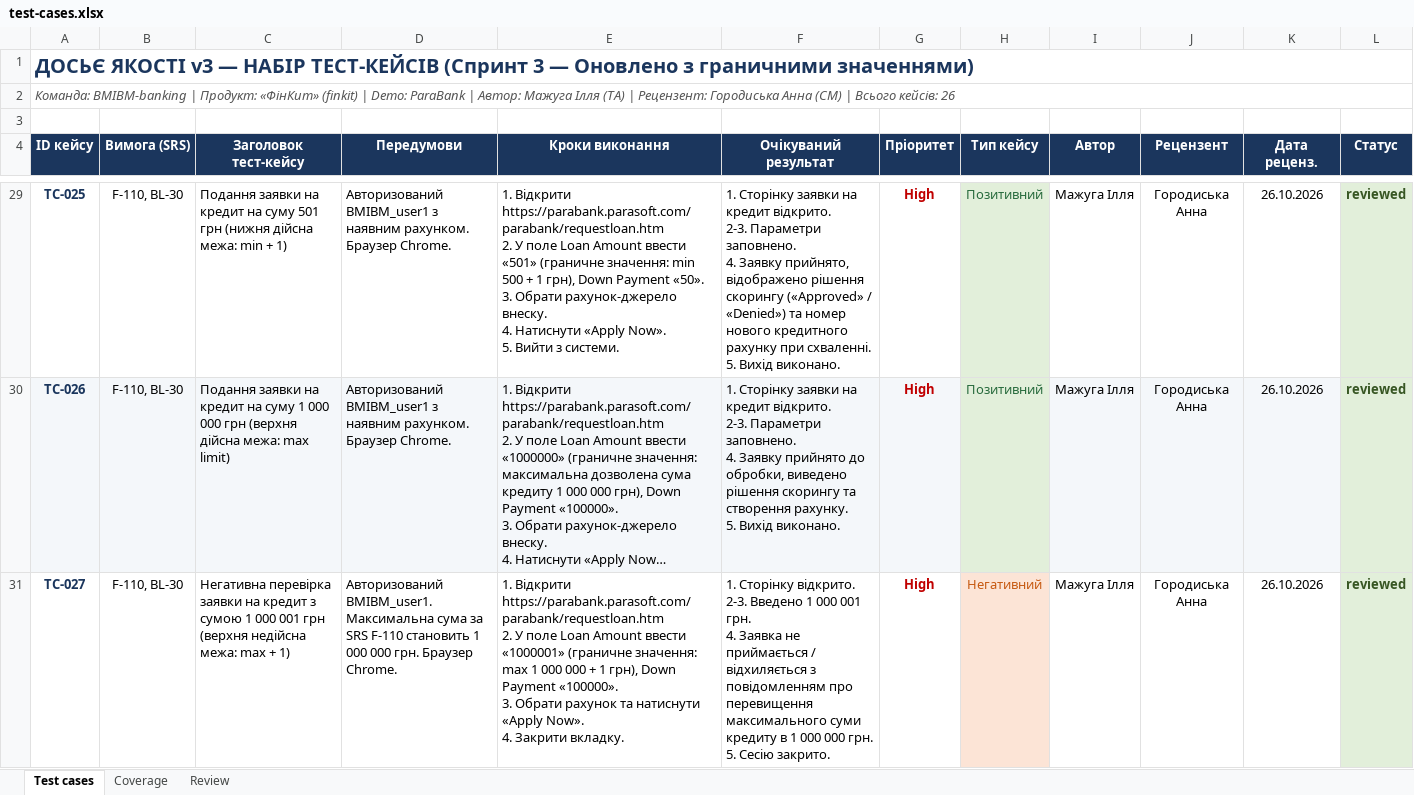
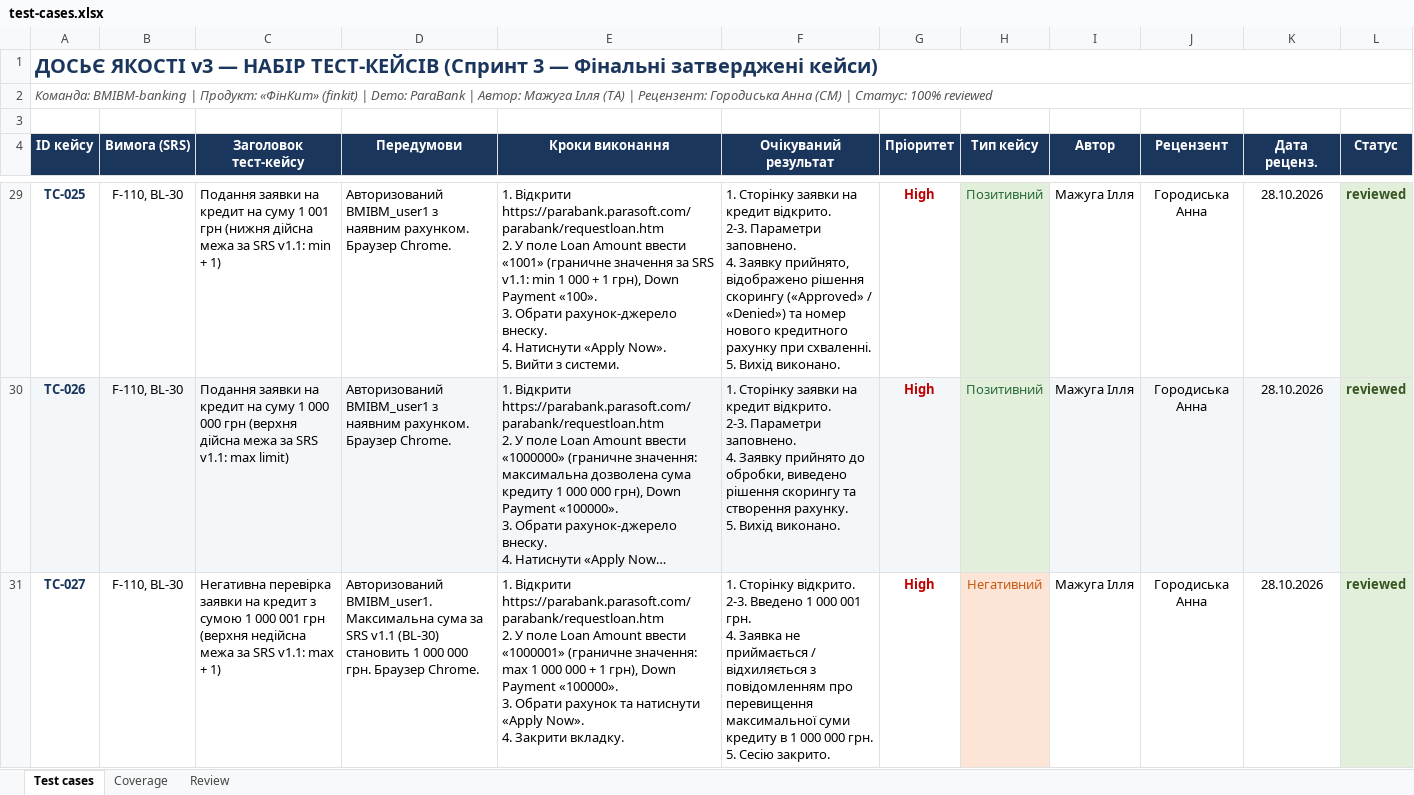
Before and after one commit to LuciferKPI/BMIBM-banking, an Excel workbook: docs/sprint3/test-cases.xlsx, sheet Test cases, drawn as a sheet; only a part is shown, gaps mark what is left out; long unchanged cells end in …; values as stored, in another font and other column widths than the file's, no borders; ↵ is a line break in a cell; the diff covers the shown part only; the diff names each change by its address in the sheet, - before the commit and + after, or states it on an @@ line.

Commit message:
[Test] Finalize test cases and coverage to 100% reviewed status according to README

```diff
--- a/docs/sprint3/test-cases.xlsx (sheet Test cases)
+++ b/docs/sprint3/test-cases.xlsx (sheet Test cases)
-A1 (ID кейсу): …3 — Оновлено з граничними значеннями)
+A1 (ID кейсу): …3 — Фінальні затверджені кейси)
-A2 (ID кейсу): …(СМ) | Всього кейсів: 26
+A2 (ID кейсу): …(СМ) | Статус: 100% reviewed
-C29 (Заголовок тест-кейсу): …на суму 501 грн (нижня дійсна межа: min +…
+C29 (Заголовок тест-кейсу): …на суму 1 001 грн (нижня дійсна межа за SRS v1.1: min +…
-E29 (Кроки виконання): …Amount ввести «501» (граничне значення: min 500 + 1 грн), Down Payment «50». ↵ 3. Обрати…
+E29 (Кроки виконання): …Amount ввести «1001» (граничне значення за SRS v1.1: min 1 000 + 1 грн), Down Payment «100». ↵ 3. Обрати…
-K29:K31 (Дата реценз.): 26.10.2026
+K29:K31 (Дата реценз.): 28.10.2026
-C30 (Заголовок тест-кейсу): …(верхня дійсна межа: max limit)
+C30 (Заголовок тест-кейсу): …(верхня дійсна межа за SRS v1.1: max limit)
-C31 (Заголовок тест-кейсу): …(верхня недійсна межа: max +…
+C31 (Заголовок тест-кейсу): …(верхня недійсна межа за SRS v1.1: max +…
-D31 (Передумови): …за SRS F-110 становить 1…
+D31 (Передумови): …за SRS v1.1 (BL-30) становить 1…
-F31 (Очікуваний результат): …про перевищення максимального суми кредиту…
+F31 (Очікуваний результат): …про перевищення максимальної суми кредиту…
```
Also changed, not shown: 45 edited cells elsewhere in this sheet, sheet Coverage, sheet Review.
